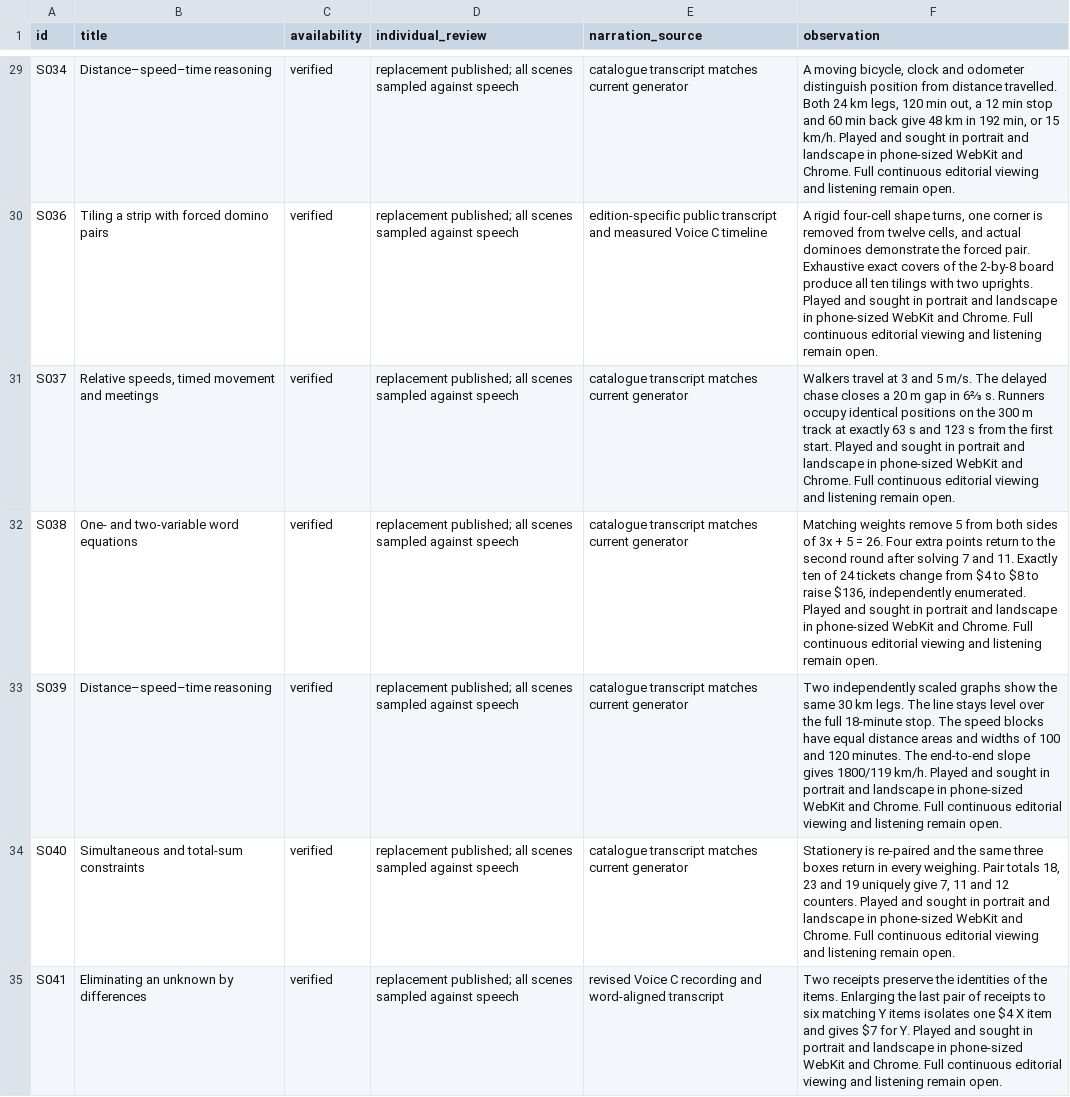
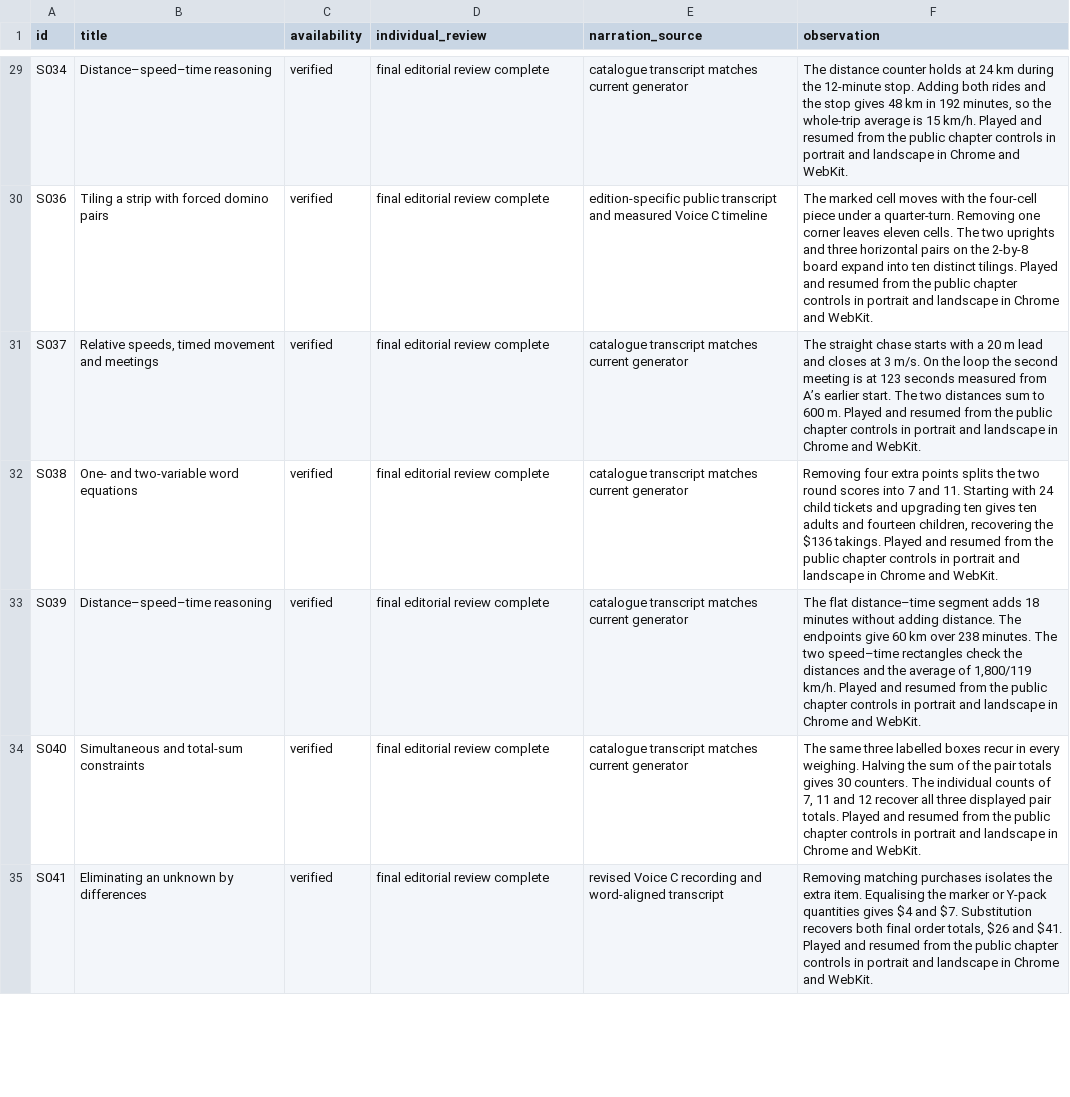
Before and after one commit to SimonRJ/-summit-one-narrator, a CSV file: docs/lesson-introduction-review-register-20261116.csv, drawn as a sheet; only a part is shown, gaps mark what is left out; the diff covers the shown part only; the diff names each change by its address in the sheet, - before the commit and + after, or states it on an @@ line.

```diff
--- a/docs/lesson-introduction-review-register-20261116.csv
+++ b/docs/lesson-introduction-review-register-20261116.csv
-D29:D35 (individual_review): replacement published; all scenes sampled against speech
+D29:D35 (individual_review): final editorial review complete
-F29 (observation): A moving bicycle, clock and odometer distinguish position from distance travelled. Both 24 km legs, 120 min out, a 12 min stop and 60 min back give 48 km in 192 min, or 15 km/h. Played and sought in portrait and landscape in phone-sized WebKit and Chrome. Full continuous editorial viewing and listening remain open.
+F29 (observation): The distance counter holds at 24 km during the 12-minute stop. Adding both rides and the stop gives 48 km in 192 minutes, so the whole-trip average is 15 km/h. Played and resumed from the public chapter controls in portrait and landscape in Chrome and WebKit.
-F30 (observation): A rigid four-cell shape turns, one corner is removed from twelve cells, and actual dominoes demonstrate the forced pair. Exhaustive exact covers of the 2-by-8 board produce all ten tilings with two uprights. Played and sought in portrait and landscape in phone-sized WebKit and Chrome. Full continuous editorial viewing and listening remain open.
+F30 (observation): The marked cell moves with the four-cell piece under a quarter-turn. Removing one corner leaves eleven cells. The two uprights and three horizontal pairs on the 2-by-8 board expand into ten distinct tilings. Played and resumed from the public chapter controls in portrait and landscape in Chrome and WebKit.
-F31 (observation): Walkers travel at 3 and 5 m/s. The delayed chase closes a 20 m gap in 6⅔ s. Runners occupy identical positions on the 300 m track at exactly 63 s and 123 s from the first start. Played and sought in portrait and landscape in phone-sized WebKit and Chrome. Full continuous editorial viewing and listening remain open.
+F31 (observation): The straight chase starts with a 20 m lead and closes at 3 m/s. On the loop the second meeting is at 123 seconds measured from A’s earlier start. The two distances sum to 600 m. Played and resumed from the public chapter controls in portrait and landscape in Chrome and WebKit.
-F32 (observation): Matching weights remove 5 from both sides of 3x + 5 = 26. Four extra points return to the second round after solving 7 and 11. Exactly ten of 24 tickets change from $4 to $8 to raise $136, independently enumerated. Played and sought in portrait and landscape in phone-sized WebKit and Chrome. Full continuous editorial viewing and listening remain open.
+F32 (observation): Removing four extra points splits the two round scores into 7 and 11. Starting with 24 child tickets and upgrading ten gives ten adults and fourteen children, recovering the $136 takings. Played and resumed from the public chapter controls in portrait and landscape in Chrome and WebKit.
-F33 (observation): Two independently scaled graphs show the same 30 km legs. The line stays level over the full 18-minute stop. The speed blocks have equal distance areas and widths of 100 and 120 minutes. The end-to-end slope gives 1800/119 km/h. Played and sought in portrait and landscape in phone-sized WebKit and Chrome. Full continuous editorial viewing and listening remain open.
+F33 (observation): The flat distance–time segment adds 18 minutes without adding distance. The endpoints give 60 km over 238 minutes. The two speed–time rectangles check the distances and the average of 1,800/119 km/h. Played and resumed from the public chapter controls in portrait and landscape in Chrome and WebKit.
-F34 (observation): Stationery is re-paired and the same three boxes return in every weighing. Pair totals 18, 23 and 19 uniquely give 7, 11 and 12 counters. Played and sought in portrait and landscape in phone-sized WebKit and Chrome. Full continuous editorial viewing and listening remain open.
+F34 (observation): The same three labelled boxes recur in every weighing. Halving the sum of the pair totals gives 30 counters. The individual counts of 7, 11 and 12 recover all three displayed pair totals. Played and resumed from the public chapter controls in portrait and landscape in Chrome and WebKit.
-F35 (observation): Two receipts preserve the identities of the items. Enlarging the last pair of receipts to six matching Y items isolates one $4 X item and gives $7 for Y. Played and sought in portrait and landscape in phone-sized WebKit and Chrome. Full continuous editorial viewing and listening remain open.
+F35 (observation): Removing matching purchases isolates the extra item. Equalising the marker or Y-pack quantities gives $4 and $7. Substitution recovers both final order totals, $26 and $41. Played and resumed from the public chapter controls in portrait and landscape in Chrome and WebKit.
```
Also changed, not shown: 106 edited cells elsewhere in this file, docs/teaching-video-review-register-20261116.csv, docs/video-scene-and-playback-survey-20261119.csv, 3 other files.
